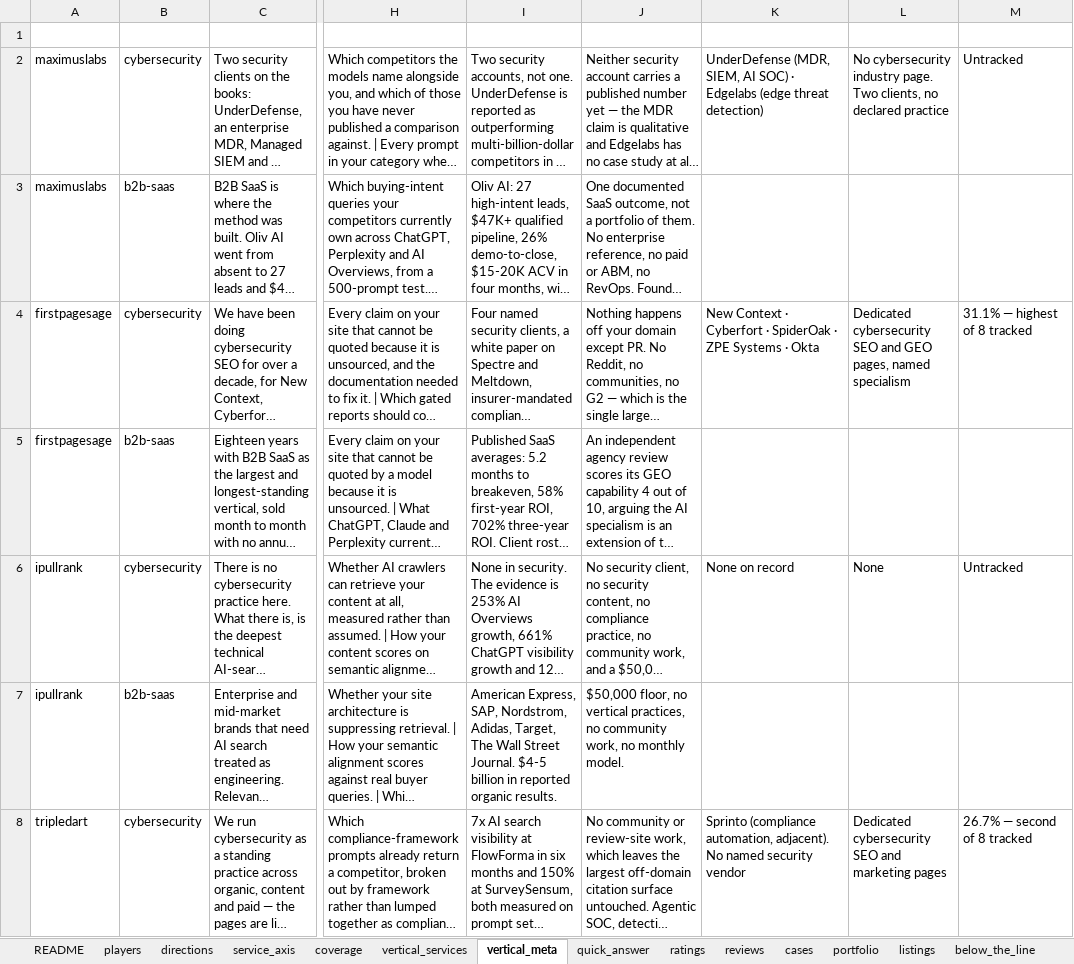
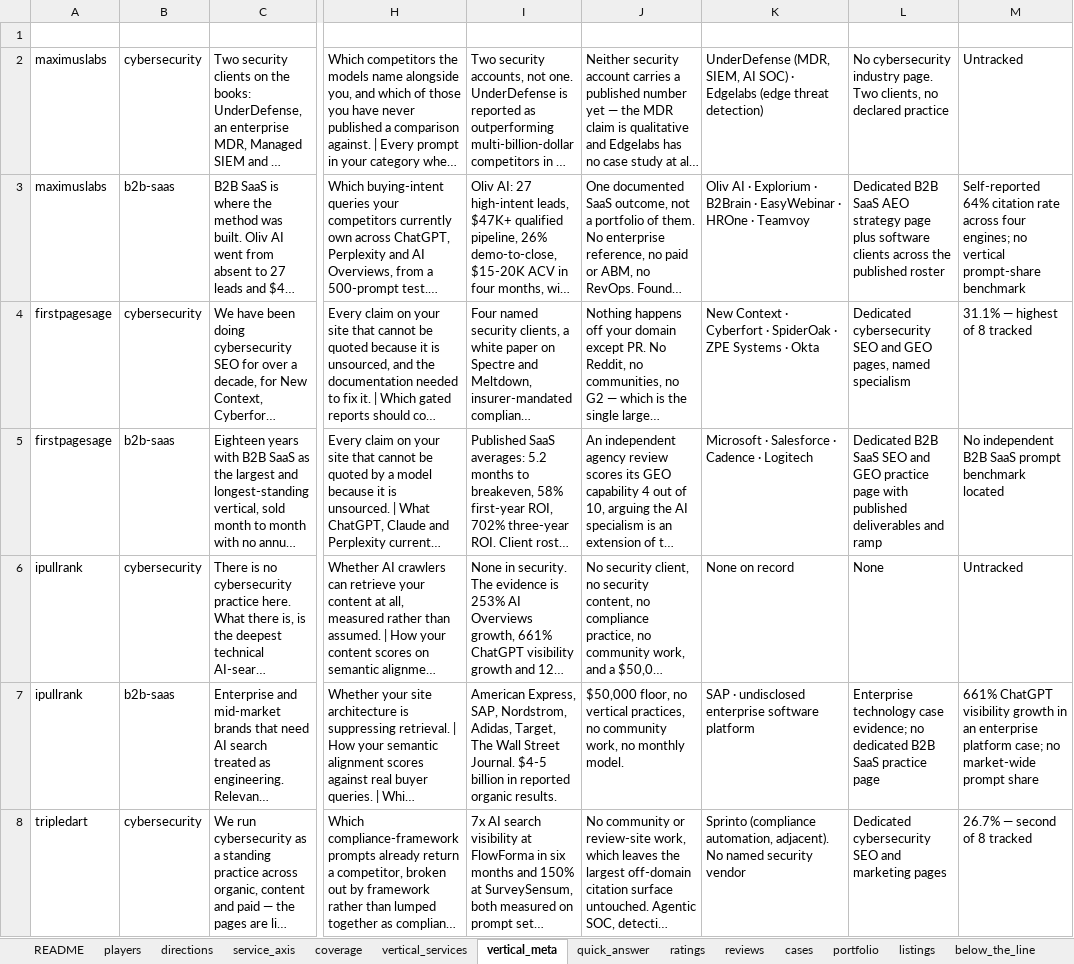
Before and after one commit to MaximusLabs-AI/MaximusLabs-Listicle-Pages, an Excel workbook: MaximusLabs listicle feed.xlsx, sheet vertical_meta, drawn as a sheet; only a part is shown, gaps mark what is left out; long unchanged cells end in …; values as stored, in another font and other column widths than the file's, no borders; the diff covers the shown part only; the diff names each change by its address in the sheet, - before the commit and + after, or states it on an @@ line.

```diff
--- a/MaximusLabs listicle feed.xlsx (sheet vertical_meta)
+++ b/MaximusLabs listicle feed.xlsx (sheet vertical_meta)
-K3 (named_industry_clients): (empty)
+K3 (named_industry_clients): Oliv AI · Explorium · B2Brain · EasyWebinar · HROne · Teamvoy
-L3 (declared_surface): (empty)
+L3 (declared_surface): Dedicated B2B SaaS AEO strategy page plus software clients across the published roster
-M3 (cited_on_prompts): (empty)
+M3 (cited_on_prompts): Self-reported 64% citation rate across four engines; no vertical prompt-share benchmark
-K5 (named_industry_clients): (empty)
+K5 (named_industry_clients): Microsoft · Salesforce · Cadence · Logitech
-L5 (declared_surface): (empty)
+L5 (declared_surface): Dedicated B2B SaaS SEO and GEO practice page with published deliverables and ramp
-M5 (cited_on_prompts): (empty)
+M5 (cited_on_prompts): No independent B2B SaaS prompt benchmark located
-K7 (named_industry_clients): (empty)
+K7 (named_industry_clients): SAP · undisclosed enterprise software platform
-L7 (declared_surface): (empty)
+L7 (declared_surface): Enterprise technology case evidence; no dedicated B2B SaaS practice page
-M7 (cited_on_prompts): (empty)
+M7 (cited_on_prompts): 661% ChatGPT visibility growth in an enterprise platform case; no market-wide prompt share
```
Also changed, not shown: 21 edited cells elsewhere in this sheet, sheet cases, sheet ratings, sheet reviews, sheet README, sheet below_the_line, sheet sources, 2 more sheets, other sheet tabs, outputs/01a0a89b-ff01-7c02-b12a-008d8164e9b1/MaximusLabs listicle feed updated.xlsx, 19 other files.
